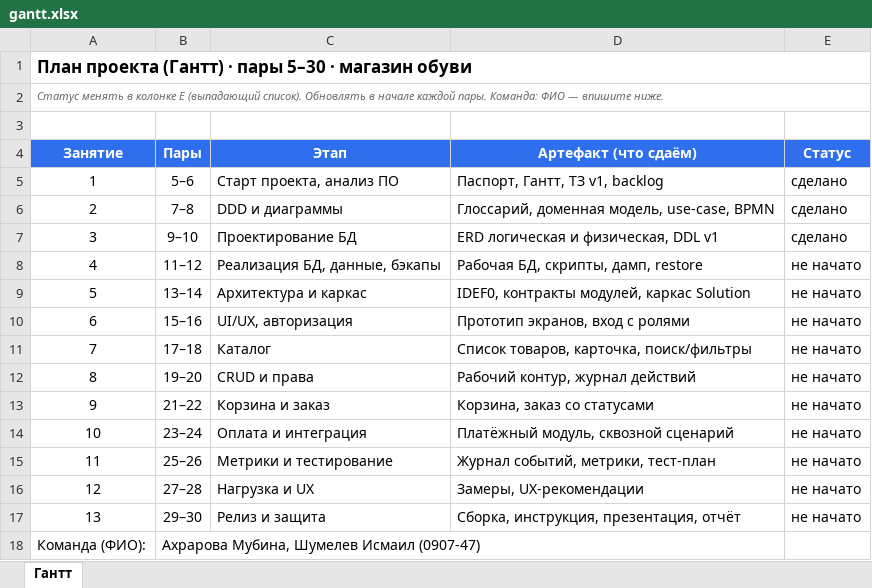
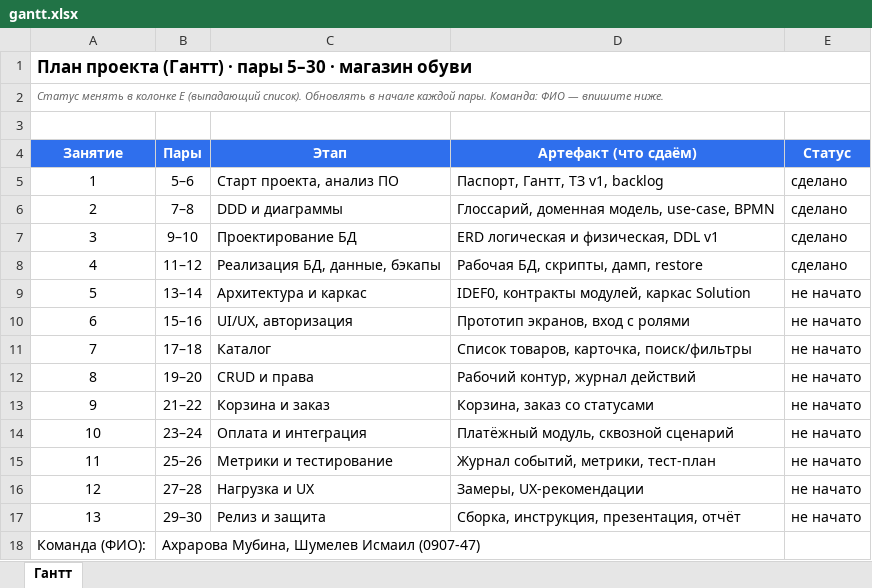
Before and after one commit to mubicyaa/mubik_ismik_project_zorin, an Excel workbook: docs/gantt.xlsx, sheet Гантт, drawn as a sheet; values as stored, in another font and other column widths than the file's, no borders; the diff names each change by its address in the sheet, - before the commit and + after, or states it on an @@ line.

```diff
--- a/docs/gantt.xlsx (sheet Гантт)
+++ b/docs/gantt.xlsx (sheet Гантт)
-E8 (Статус): не начато
+E8 (Статус): сделано
```
Also changed, not shown: 5 other files.
